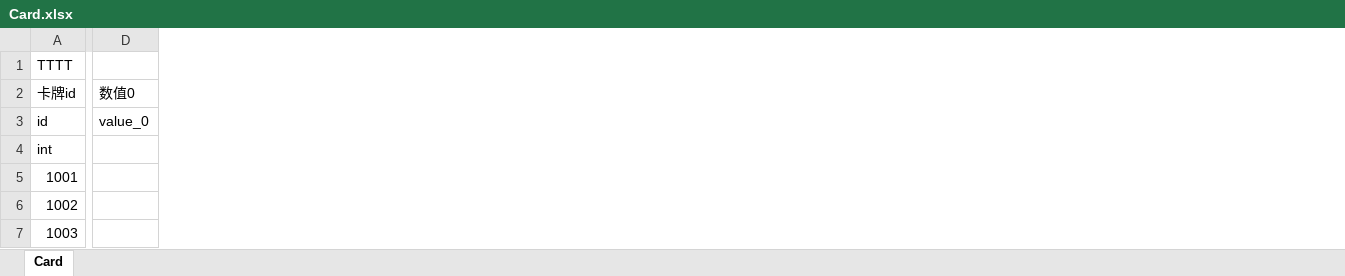
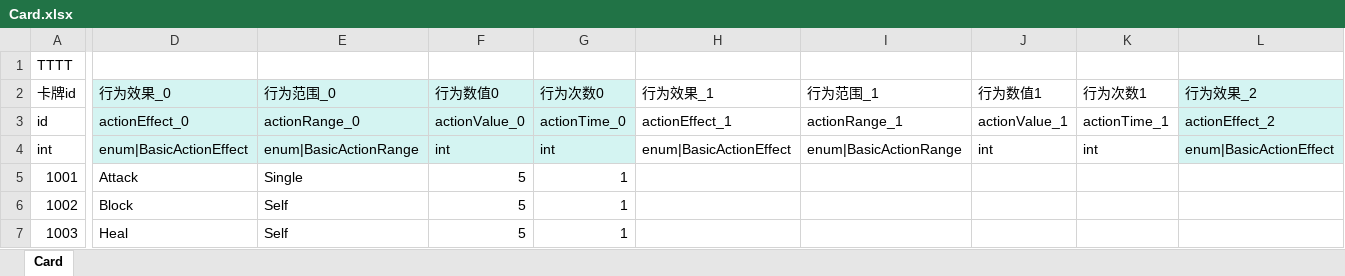
Before and after one commit to LUOHONGPENG/SkyRogueLike, an Excel workbook: Excel/Card.xlsx, sheet Card, drawn as a sheet; only a part is shown, gaps mark what is left out; values as stored, in another font and other column widths than the file's, no borders; removed rows and columns are numbered as before the commit, all else as after; the diff covers the shown part only; the diff names each change by its address in the sheet, - before the commit and + after, or states it on an @@ line.

Commit message:
AttackAction

```diff
--- a/Excel/Card.xlsx (sheet Card)
+++ b/Excel/Card.xlsx (sheet Card)
-column D (数值0), row 3: value_0
+column D (行为效果_0), rows 3-7: actionEffect_0 | enum|BasicActionEffect | Attack | Block | Heal
+column E (行为范围_0), rows 3-7: actionRange_0 | enum|BasicActionRange | Single | Self | Self
+column F (行为数值0), rows 3-7: actionValue_0 | int | 5 | 5 | 5
+column G (行为次数0), rows 3-7: actionTime_0 | int | 1 | 1 | 1
+column H (行为效果_1), rows 3-4: actionEffect_1 | enum|BasicActionEffect
+column I (行为范围_1), rows 3-4: actionRange_1 | enum|BasicActionRange
+column J (行为数值1), rows 3-4: actionValue_1 | int
+column K (行为次数1), rows 3-4: actionTime_1 | int
+column L (行为效果_2), rows 3-4: actionEffect_2 | enum|BasicActionEffect
```
Also changed, not shown: 3 added columns elsewhere in this sheet, Excel/Monster.xlsx, Excel/MonsterAction.xlsx, 29 other files.
